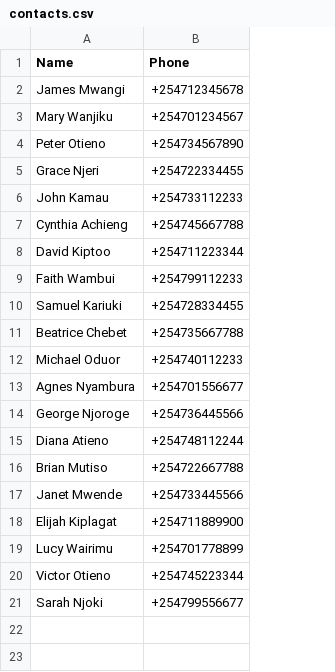
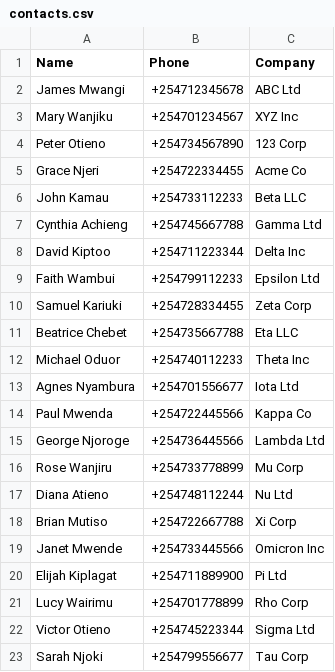
Before and after one commit to brian-mokaya/egertone_DevOps_bootcamp, a CSV file: contacts.csv, drawn as a sheet; the diff names each change by its address in the sheet, - before the commit and + after, or states it on an @@ line.

Commit message:
Add company information to contacts.csv

```diff
--- a/contacts.csv
+++ b/contacts.csv
+column C (Company), rows 2-13: ABC Ltd | XYZ Inc | 123 Corp | Acme Co | Beta LLC | Gamma Ltd | Delta Inc | Epsilon Ltd | Zeta Corp | Eta LLC | Theta Inc | Iota Ltd; row 15: Lambda Ltd; rows 17-23: Nu Ltd | Xi Corp | Omicron Inc | Pi Ltd | Rho Corp | Sigma Ltd | Tau Corp
+row 14: Paul Mwenda | +254722445566 | Kappa Co
+row 16: Rose Wanjiru | +254733778899 | Mu Corp
```
